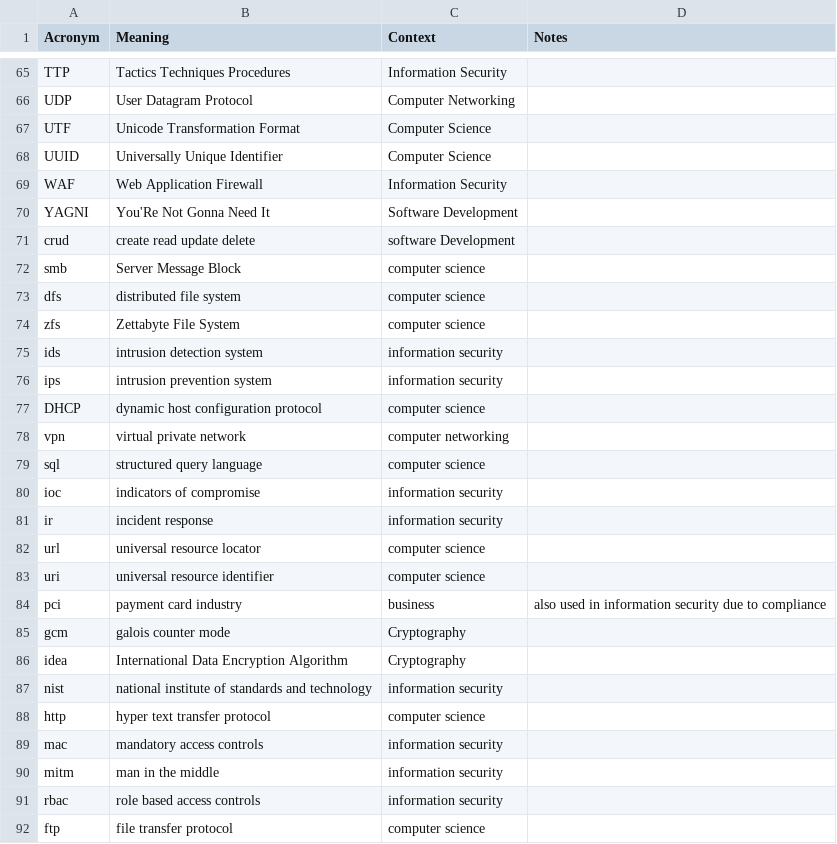
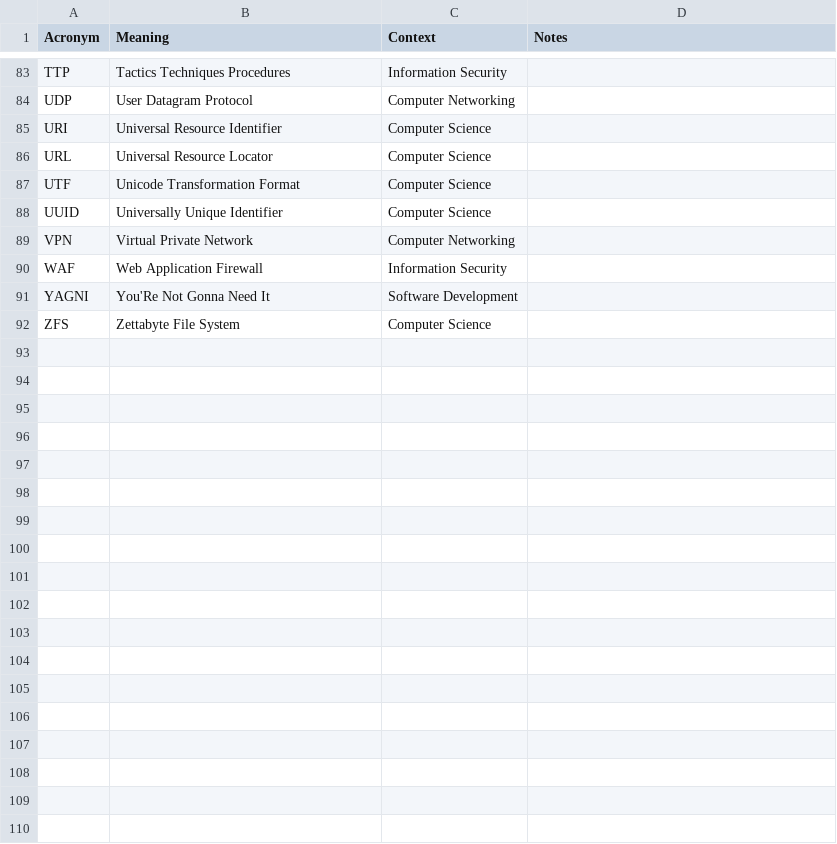
Before and after one commit to chadmando/acronyms, a CSV file: acronyms.csv, drawn as a sheet; only a part is shown, gaps mark what is left out; the diff covers the shown part only.

```diff
--- a/acronyms.csv
+++ b/acronyms.csv
@@ -66,27 +84,9 @@ TTP,Tactics Techniques Procedures,Information Security,
 UDP,User Datagram Protocol,Computer Networking,
+URI,Universal Resource Identifier,Computer Science,
+URL,Universal Resource Locator,Computer Science,
 UTF,Unicode Transformation Format,Computer Science,
 UUID,Universally Unique Identifier,Computer Science,
+VPN,Virtual Private Network,Computer Networking,
 WAF,Web Application Firewall,Information Security,
 YAGNI,You'Re Not Gonna Need It,Software Development,
-crud,create read update delete,software Development,
-smb,Server Message Block,computer science,
-dfs,distributed file system,computer science,
-zfs,Zettabyte File System,computer science,
-ids,intrusion detection system,information security,
-ips,intrusion prevention system,information security,
-DHCP,dynamic host configuration protocol,computer science,
-vpn,virtual private network,computer networking,
-sql,structured query language,computer science,
-ioc,indicators of compromise,information security,
-ir,incident response,information security,
-url,universal resource locator,computer science,
-uri,universal resource identifier,computer science
-pci,payment card industry,business,also used in information security due to compliance
-gcm,galois counter mode,Cryptography,
-idea,International Data Encryption Algorithm,Cryptography,
-nist,national institute of standards and technology,information security,
-http,hyper text transfer protocol,computer science,
-mac,mandatory access controls,information security,
-mitm,man in the middle,information security,
-rbac,role based access controls,information security,
-ftp,file transfer protocol,computer science,
+ZFS,Zettabyte File System,Computer Science,
```
Also changed, not shown: 18 added rows elsewhere in this file.
